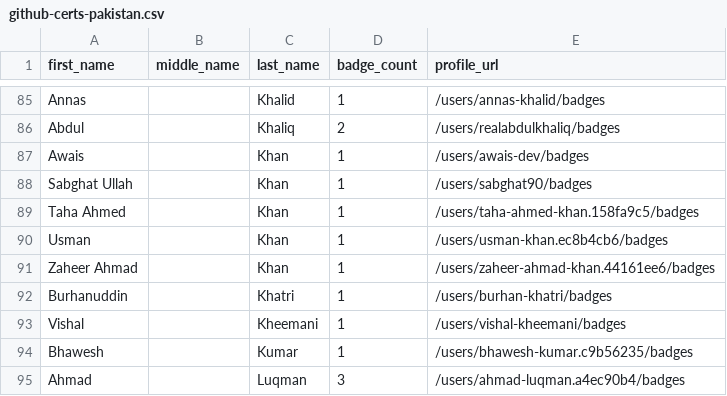
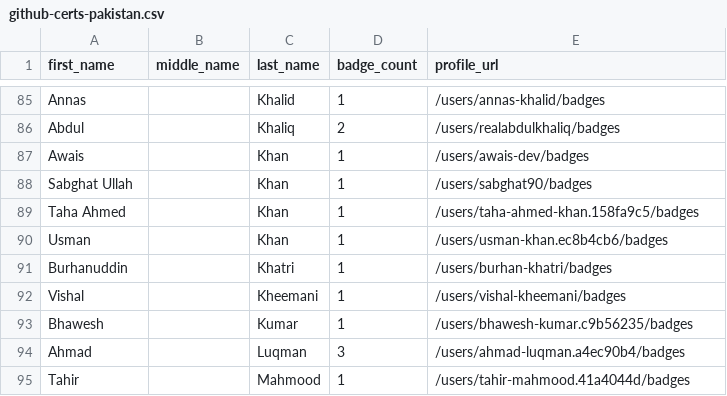
Before and after one commit to DennisThie/github-certification-ranking, a CSV file: datasource/github-certs-pakistan.csv, drawn as a sheet; only a part is shown, gaps mark what is left out; the shorter side is filled out with more unchanged rows.

```diff
--- a/datasource/github-certs-pakistan.csv
+++ b/datasource/github-certs-pakistan.csv
@@ -90,3 +90,2 @@ Taha Ahmed,,Khan,1,/users/taha-ahmed-khan.158fa9c5/badges
 Usman,,Khan,1,/users/usman-khan.ec8b4cb6/badges
-Zaheer Ahmad,,Khan,1,/users/zaheer-ahmad-khan.44161ee6/badges
 Burhanuddin,,Khatri,1,/users/burhan-khatri/badges
```
Also changed, not shown: datasource/github-certs-argentina.csv, datasource/github-certs-brazil.csv, 45 other files.
